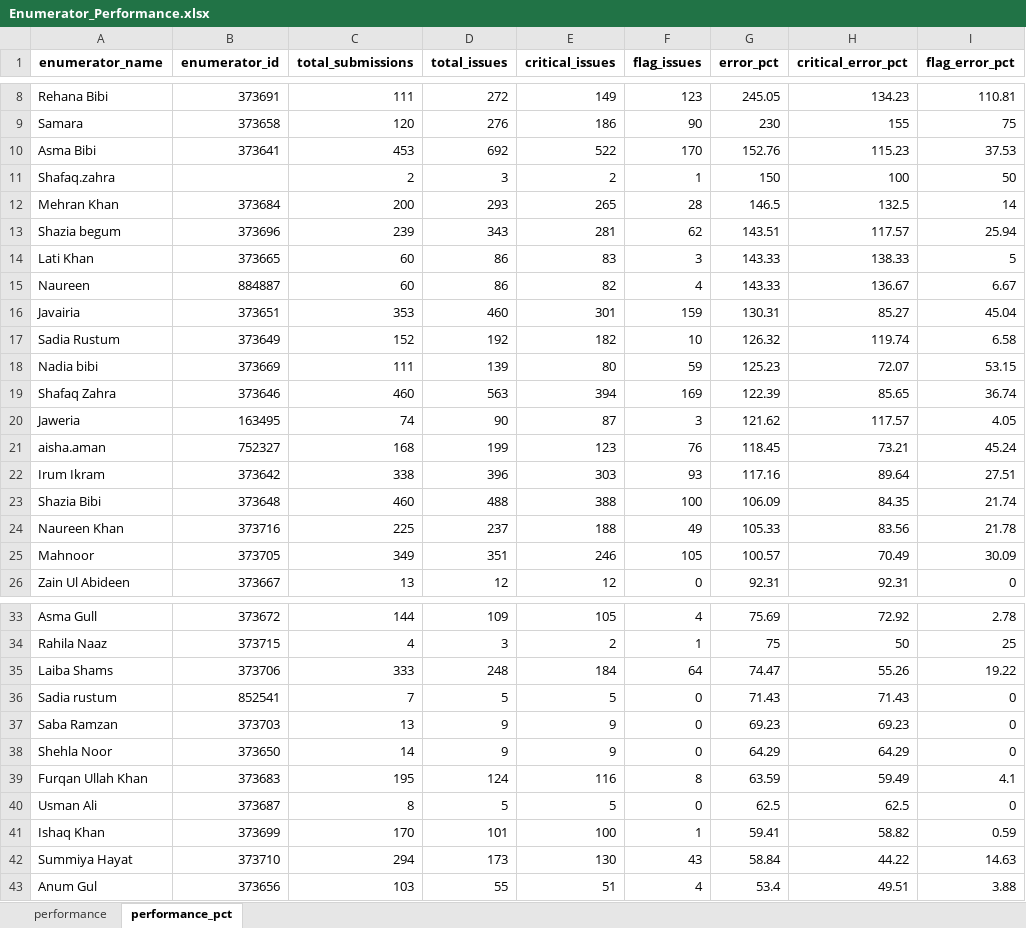
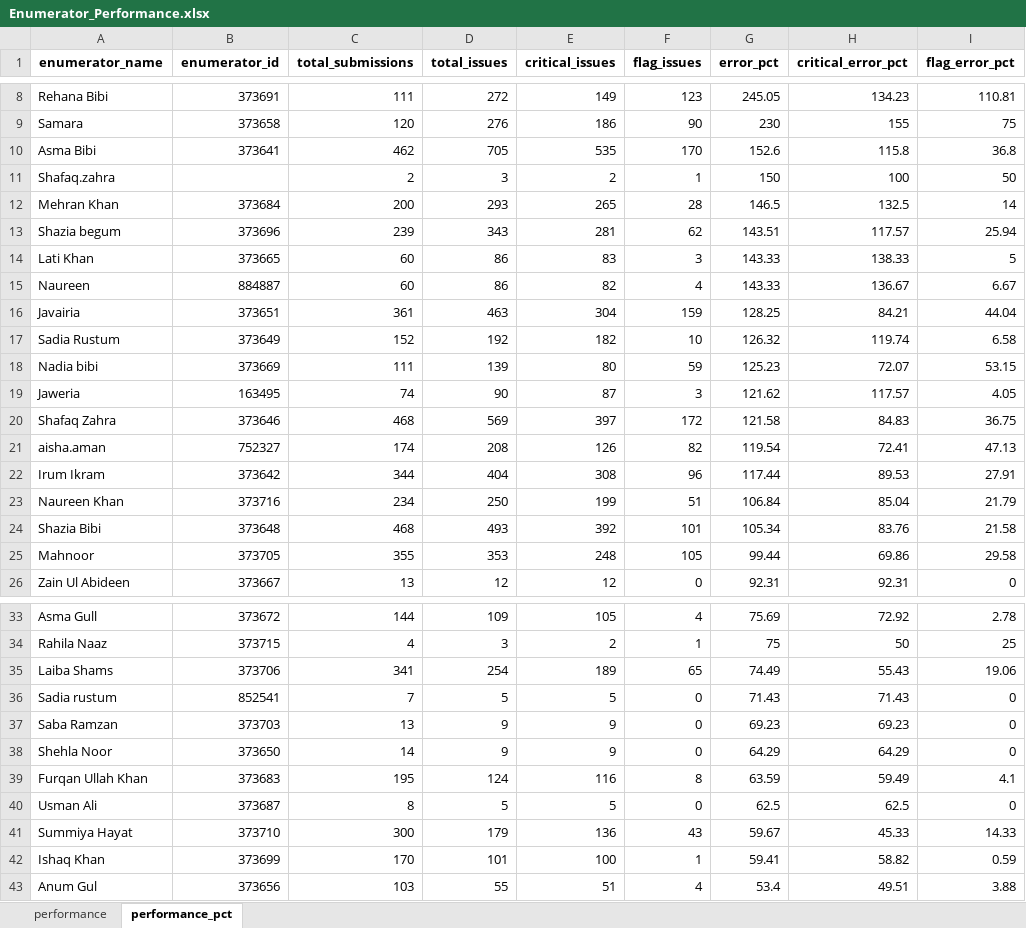
Before and after one commit to malkiaman-dev/KP_RAP_M_-_E_Dashboard, an Excel workbook: Error_log/Enumerator_Performance.xlsx, sheet performance_pct, drawn as a sheet; only a part is shown, gaps mark what is left out; values as stored, in another font and other column widths than the file's, no borders; removed rows and columns are numbered as before the commit, all else as after; the diff names each change by its address in the sheet, - before the commit and + after, or states it on an @@ line.

```diff
--- a/Error_log/Enumerator_Performance.xlsx (sheet performance_pct)
+++ b/Error_log/Enumerator_Performance.xlsx (sheet performance_pct)
-C10 (total_submissions): 453
+C10 (total_submissions): 462
-D10 (total_issues): 692
+D10 (total_issues): 705
-E10 (critical_issues): 522
+E10 (critical_issues): 535
-G10 (error_pct): 152.76
+G10 (error_pct): 152.6
-H10 (critical_error_pct): 115.23
+H10 (critical_error_pct): 115.8
-I10 (flag_error_pct): 37.53
+I10 (flag_error_pct): 36.8
-C16 (total_submissions): 353
+C16 (total_submissions): 361
-D16 (total_issues): 460
+D16 (total_issues): 463
-E16 (critical_issues): 301
+E16 (critical_issues): 304
-G16 (error_pct): 130.31
+G16 (error_pct): 128.25
-H16 (critical_error_pct): 85.27
+H16 (critical_error_pct): 84.21
-I16 (flag_error_pct): 45.04
+I16 (flag_error_pct): 44.04
-row 19: Shafaq Zahra | 373646 | 460 | 563 | 394 | 169 | 122.39 | 85.65 | 36.74
-row 21: aisha.aman | 752327 | 168 | 199 | 123 | 76 | 118.45 | 73.21 | 45.24
-row 22: Irum Ikram | 373642 | 338 | 396 | 303 | 93 | 117.16 | 89.64 | 27.51
-row 23: Shazia Bibi | 373648 | 460 | 488 | 388 | 100 | 106.09 | 84.35 | 21.74
-row 24: Naureen Khan | 373716 | 225 | 237 | 188 | 49 | 105.33 | 83.56 | 21.78
+row 20: Shafaq Zahra | 373646 | 468 | 569 | 397 | 172 | 121.58 | 84.83 | 36.75
+row 21: aisha.aman | 752327 | 174 | 208 | 126 | 82 | 119.54 | 72.41 | 47.13
+row 22: Irum Ikram | 373642 | 344 | 404 | 308 | 96 | 117.44 | 89.53 | 27.91
+row 23: Naureen Khan | 373716 | 234 | 250 | 199 | 51 | 106.84 | 85.04 | 21.79
+row 24: Shazia Bibi | 373648 | 468 | 493 | 392 | 101 | 105.34 | 83.76 | 21.58
-C25 (total_submissions): 349
+C25 (total_submissions): 355
-D25 (total_issues): 351
+D25 (total_issues): 353
-E25 (critical_issues): 246
+E25 (critical_issues): 248
-G25 (error_pct): 100.57
+G25 (error_pct): 99.44
-H25 (critical_error_pct): 70.49
+H25 (critical_error_pct): 69.86
-I25 (flag_error_pct): 30.09
+I25 (flag_error_pct): 29.58
-row 35: Laiba Shams | 373706 | 333 | 248 | 184 | 64 | 74.47 | 55.26 | 19.22
+row 35: Laiba Shams | 373706 | 341 | 254 | 189 | 65 | 74.49 | 55.43 | 19.06
+row 41: Summiya Hayat | 373710 | 300 | 179 | 136 | 43 | 59.67 | 45.33 | 14.33
-row 42: Summiya Hayat | 373710 | 294 | 173 | 130 | 43 | 58.84 | 44.22 | 14.63
```
Also changed, not shown: sheet performance, Error_log/Weekly_QA_Summary.xlsx, 4 other files.
